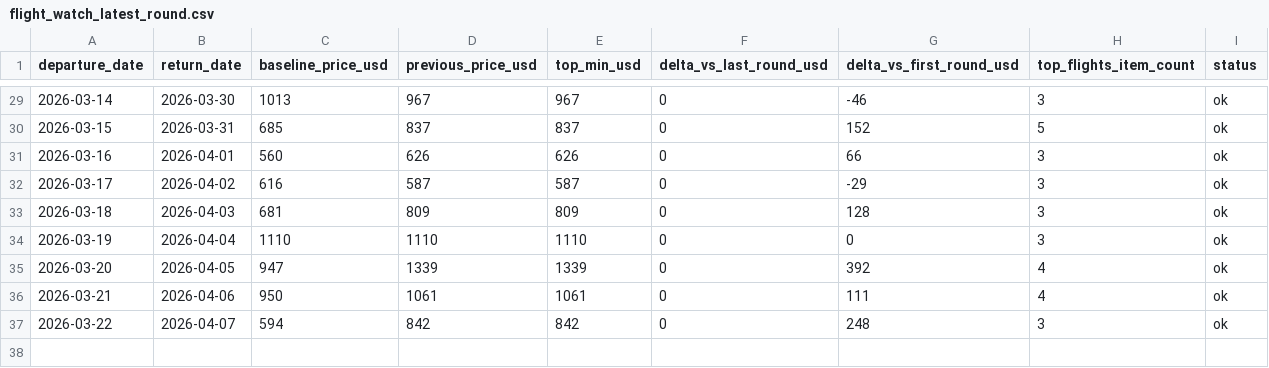
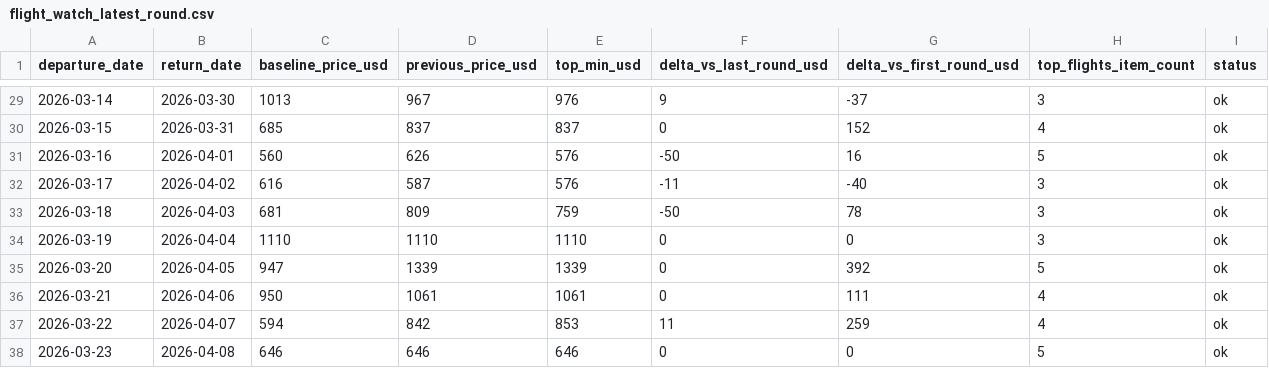
Before and after one commit to yiyangshen04/flight-watch-bundle, a CSV file: flight_watch_latest_round.csv, drawn as a sheet; only a part is shown, gaps mark what is left out; the diff covers the shown part only.

```diff
--- a/flight_watch_latest_round.csv
+++ b/flight_watch_latest_round.csv
@@ -29,9 +29,10 @@ departure_date,return_date,baseline_price_usd,previous_price_usd,top_min_usd,del
-2026-03-14,2026-03-30,1013,967,967,0,-46,3,ok
-2026-03-15,2026-03-31,685,837,837,0,152,5,ok
-2026-03-16,2026-04-01,560,626,626,0,66,3,ok
-2026-03-17,2026-04-02,616,587,587,0,-29,3,ok
-2026-03-18,2026-04-03,681,809,809,0,128,3,ok
+2026-03-14,2026-03-30,1013,967,976,9,-37,3,ok
+2026-03-15,2026-03-31,685,837,837,0,152,4,ok
+2026-03-16,2026-04-01,560,626,576,-50,16,5,ok
+2026-03-17,2026-04-02,616,587,576,-11,-40,3,ok
+2026-03-18,2026-04-03,681,809,759,-50,78,3,ok
 2026-03-19,2026-04-04,1110,1110,1110,0,0,3,ok
-2026-03-20,2026-04-05,947,1339,1339,0,392,4,ok
+2026-03-20,2026-04-05,947,1339,1339,0,392,5,ok
 2026-03-21,2026-04-06,950,1061,1061,0,111,4,ok
-2026-03-22,2026-04-07,594,842,842,0,248,3,ok
+2026-03-22,2026-04-07,594,842,853,11,259,4,ok
+2026-03-23,2026-04-08,646,646,646,0,0,5,ok
```
Also changed, not shown: 30 edited cells elsewhere in this file, 3 other files.
